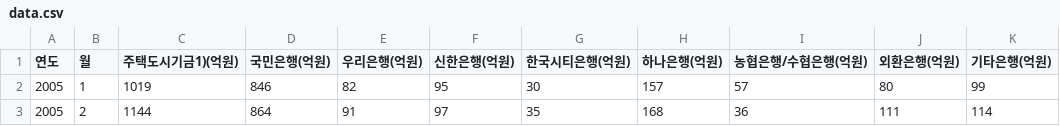
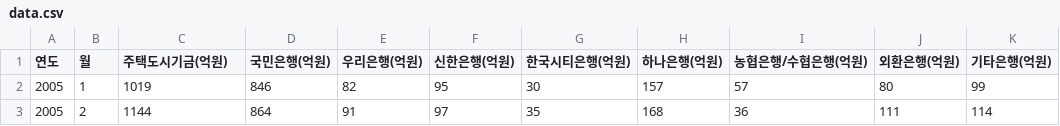
Before and after one commit to TaekSoonJang/housing-finance, a CSV file: src/main/resources/data.csv, drawn as a sheet; only a part is shown.

```diff
--- a/src/main/resources/data.csv
+++ b/src/main/resources/data.csv
@@ -1,2 +1,2 @@
-연도,월,주택도시기금1)(억원),국민은행(억원),우리은행(억원),신한은행(억원),한국시티은행(억원),하나은행(억원),농협은행/수협은행(억원),외환은행(억원),기타은행(억원),,,,,,,
+연도,월,주택도시기금(억원),국민은행(억원),우리은행(억원),신한은행(억원),한국시티은행(억원),하나은행(억원),농협은행/수협은행(억원),외환은행(억원),기타은행(억원),,,,,,,
 2005,1,1019,846,82,95,30,157,57,80,99,,,,,,,
```
Also changed, not shown: 4 other files.
